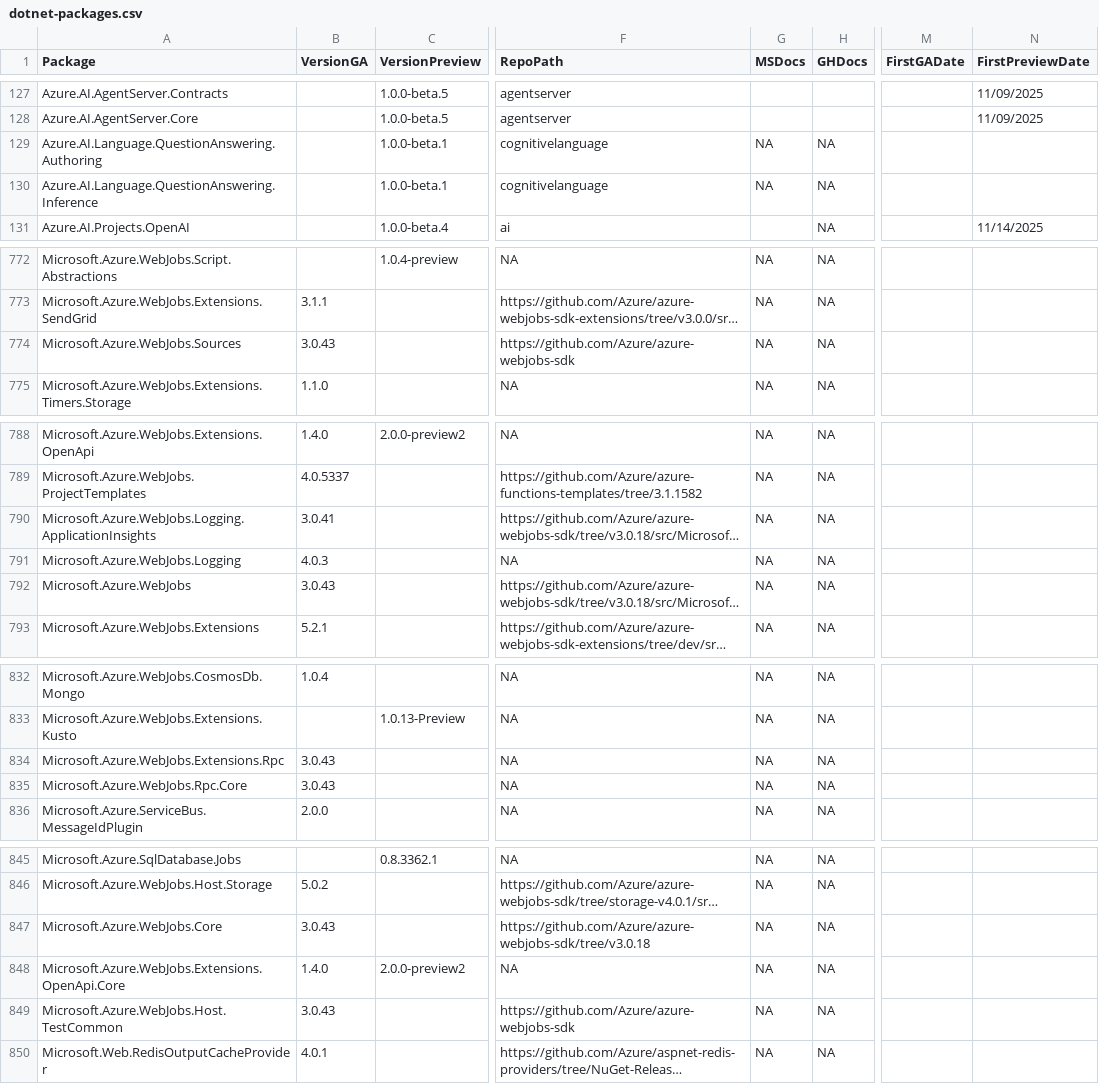
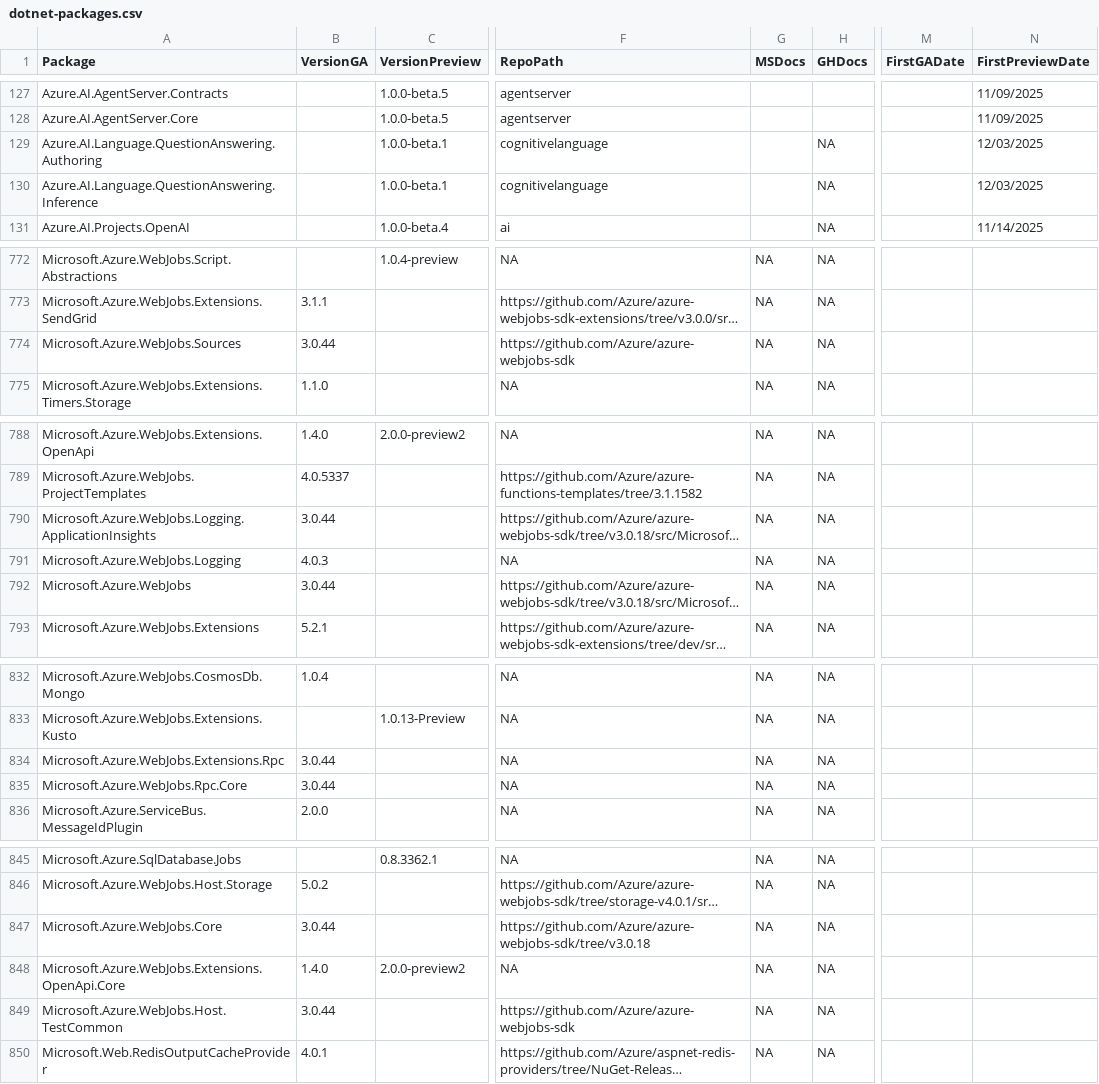
Before and after one commit to Azure/azure-sdk, a CSV file: _data/releases/latest/dotnet-packages.csv, drawn as a sheet; only a part is shown, gaps mark what is left out; long unchanged cells end in …; the diff names each change by its address in the sheet, - before the commit and + after, or states it on an @@ line.

Commit message:
Update package index with latest published versions (#9458)

```diff
--- a/_data/releases/latest/dotnet-packages.csv
+++ b/_data/releases/latest/dotnet-packages.csv
-G129:G130 (MSDocs): NA
+G129:G130 (MSDocs): (empty)
-N129:N130 (FirstPreviewDate): (empty)
+N129:N130 (FirstPreviewDate): 12/03/2025
-B774 (VersionGA): 3.0.43
+B774 (VersionGA): 3.0.44
-B790 (VersionGA): 3.0.41
+B790 (VersionGA): 3.0.44
-B792 (VersionGA): 3.0.43
+B792 (VersionGA): 3.0.44
-B834:B835 (VersionGA): 3.0.43
+B834:B835 (VersionGA): 3.0.44
-B847 (VersionGA): 3.0.43
+B847 (VersionGA): 3.0.44
-B849 (VersionGA): 3.0.43
+B849 (VersionGA): 3.0.44
```
Also changed, not shown: _data/releases/latest/python-packages.csv.
